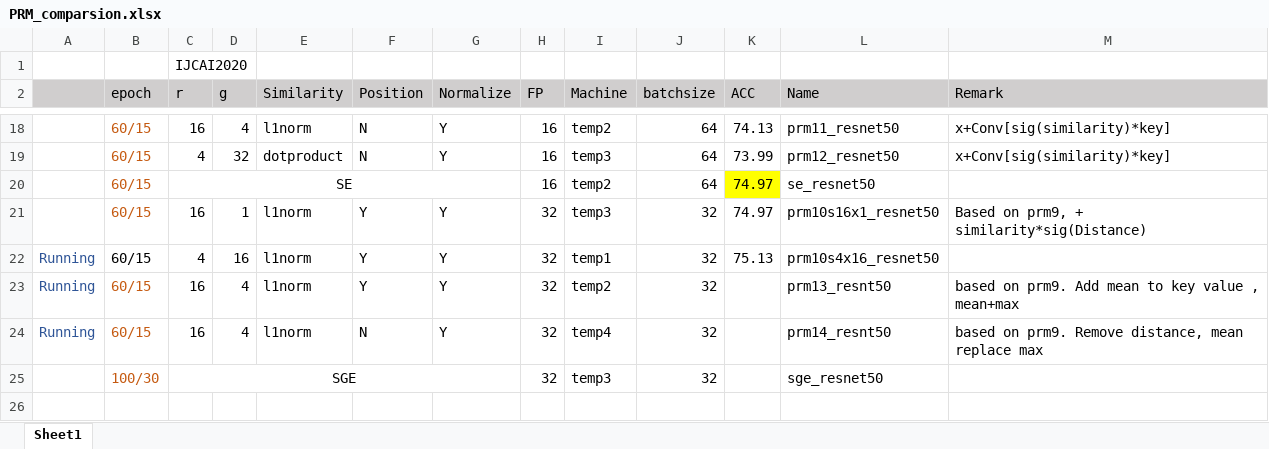
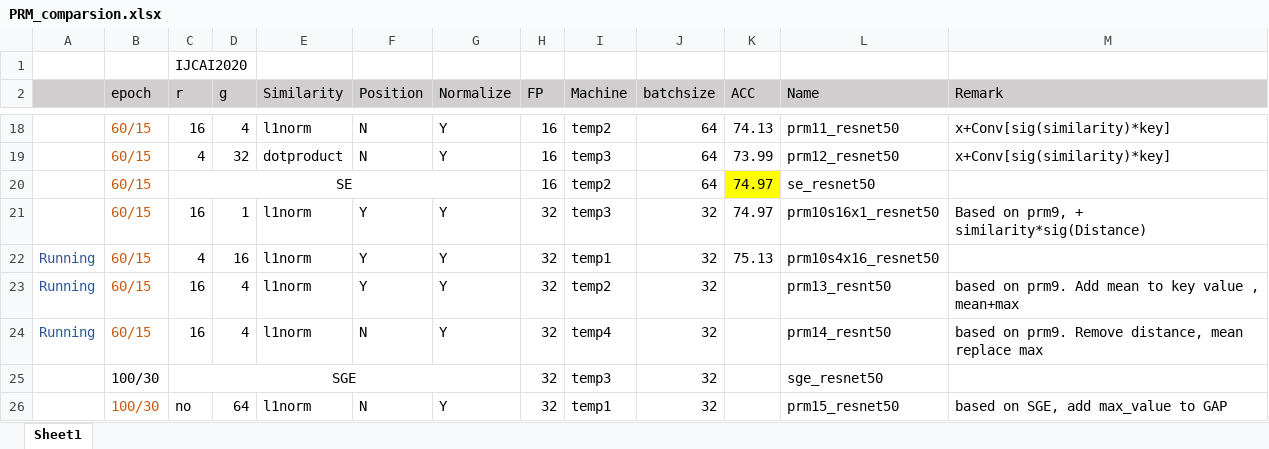
Before and after one commit to ma-xu/NANet, an Excel workbook: develop/PRM_comparsion.xlsx, sheet Sheet1, drawn as a sheet; only a part is shown, gaps mark what is left out; values as stored, in another font and other column widths than the file's, no borders; the diff names each change by its address in the sheet, - before the commit and + after, or states it on an @@ line.

```diff
--- a/develop/PRM_comparsion.xlsx (sheet Sheet1)
+++ b/develop/PRM_comparsion.xlsx (sheet Sheet1)
-B22 text colour: black
+B22 text colour: #C55A11
-B25 text colour: #C55A11
+B25 text colour: black
+row 26:  | 100/30 | no | 64 | l1norm | N | Y | 32 | temp1 | 32 |  | prm15_resnet50 | based on SGE, add max_value to GAP
```
Also changed, not shown: 2 other files.
